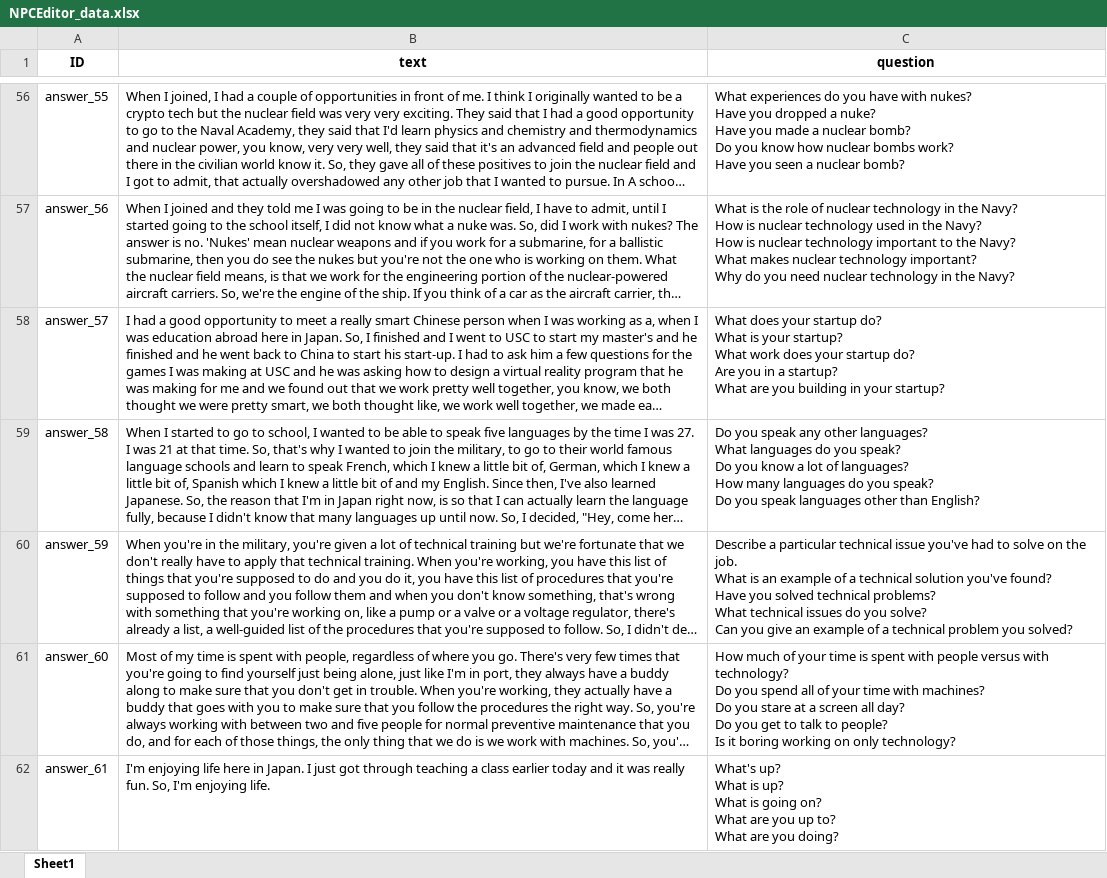
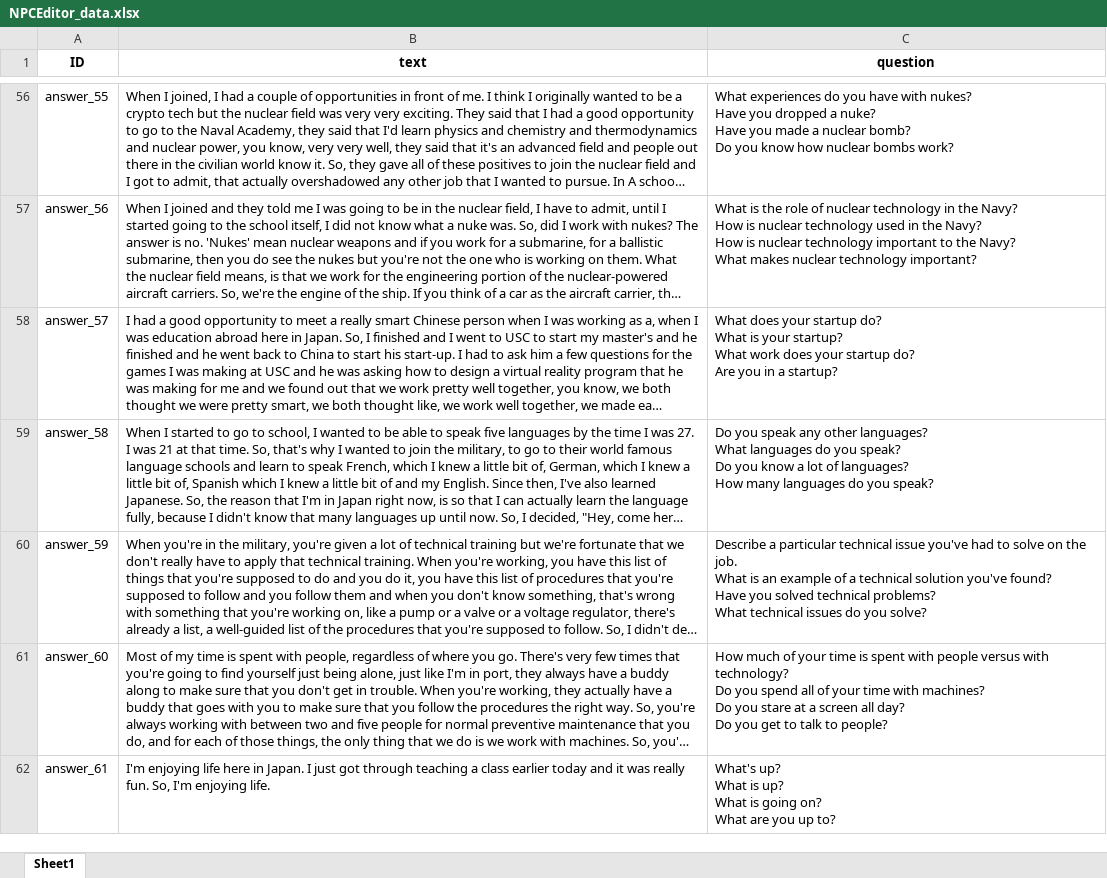
Before and after one commit to ICTLearningSciences/org-pal3-mentorpal, an Excel workbook: data/NPCEditor_data.xlsx, sheet Sheet1, drawn as a sheet; only a part is shown, gaps mark what is left out; long unchanged cells end in …; values as stored, in another font and other column widths than the file's, no borders; ↵ is a line break in a cell; the diff covers the shown part only; the diff names each change by its address in the sheet, - before the commit and + after, or states it on an @@ line.

```diff
--- a/data/NPCEditor_data.xlsx (sheet Sheet1)
+++ b/data/NPCEditor_data.xlsx (sheet Sheet1)
-C56 (question): …bombs work? ↵ Have you seen a nuclear bomb?
+C56 (question): …bombs work?
-C57 (question): …technology important? ↵ Why do you need nuclear technology in the Navy?
+C57 (question): …technology important?
-C58 (question): …a startup? ↵ What are you building in your startup?
+C58 (question): …a startup?
-C59 (question): …you speak? ↵ Do you speak languages other than English?
+C59 (question): …you speak?
-C60 (question): …you solve? ↵ Can you give an example of a technical problem you solved?
+C60 (question): …you solve?
-C61 (question): …to people? ↵ Is it boring working on only technology?
+C61 (question): …to people?
-C62 (question): …up to? ↵ What are you doing?
+C62 (question): …up to?
```
Also changed, not shown: 294 edited cells elsewhere in this sheet, 37 other files.
